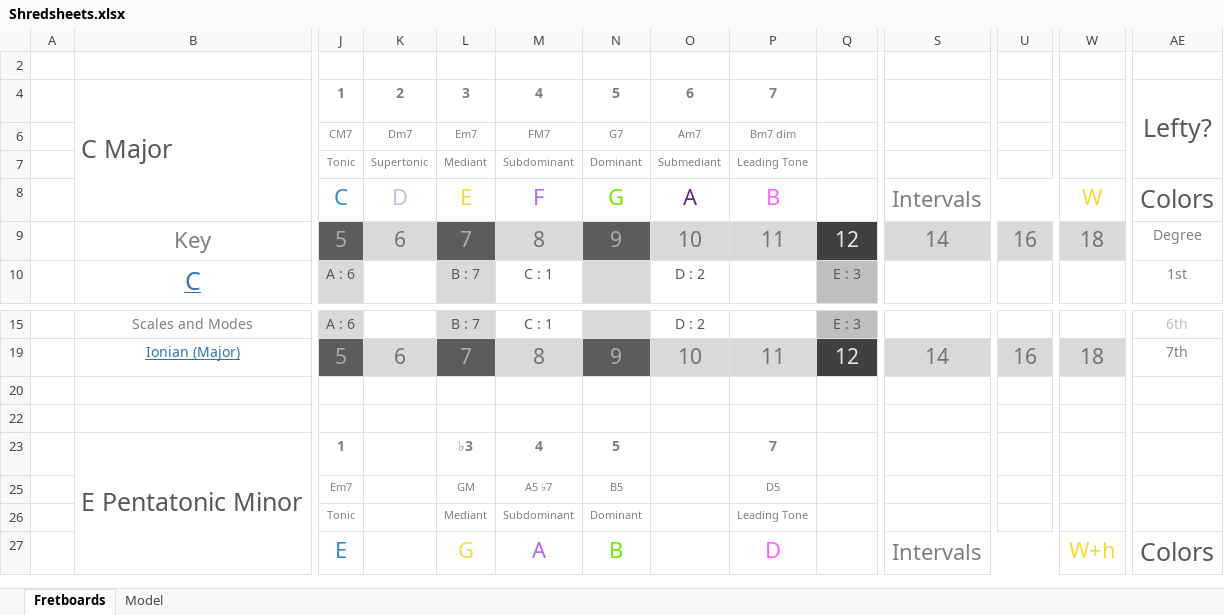
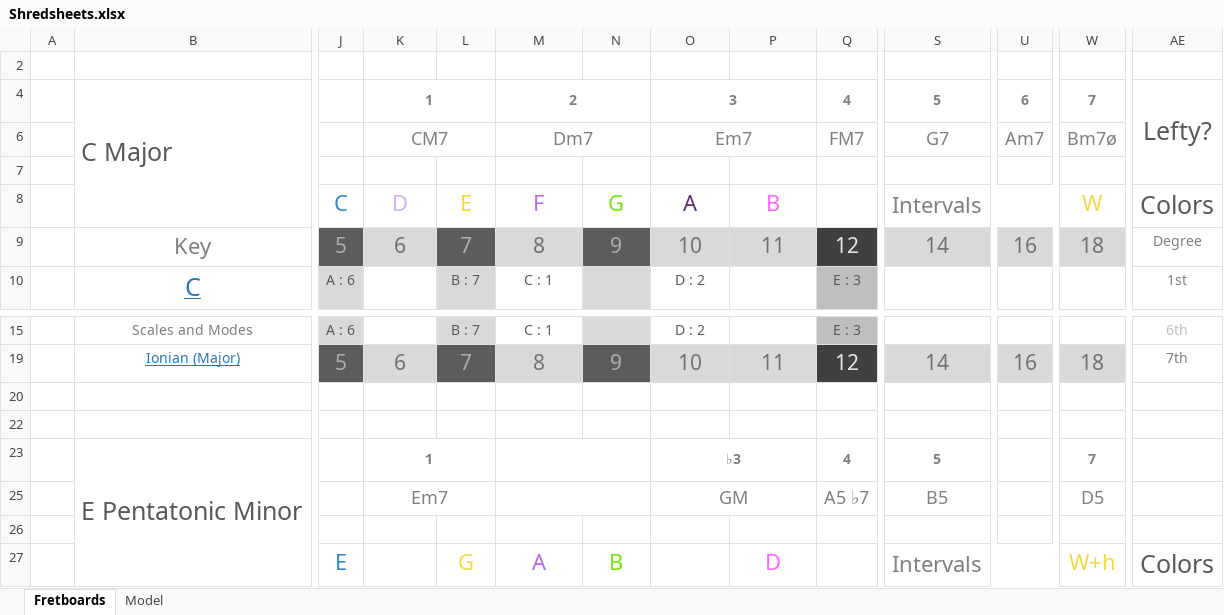
Before and after one commit to Adam-Carstensen/Shredsheets, an Excel workbook: Shredsheets.xlsx, sheet Fretboards, drawn as a sheet; only a part is shown, gaps mark what is left out; values as stored, in another font and other column widths than the file's, no borders; charts and pictures and conditional formats not drawn; removed rows and columns are numbered as before the commit, all else as after; rows hold the shown columns only; the diff names each change by its address in the sheet, - before the commit and + after, or states it on an @@ line.

```diff
--- a/Shredsheets.xlsx (sheet Fretboards)
+++ b/Shredsheets.xlsx (sheet Fretboards)
-row 4:  | C Major | 1 | 2 | 3 | 4 | 5 | 6 | 7 |  |  |  |  | Lefty?
-row 6:  |  | CM7 | Dm7 | Em7 | FM7 | G7 | Am7 | Bm7 dim
+row 4:  | C Major |  | 1 |  | 2 |  | 3 |  | 4 | 5 | 6 | 7 | Lefty?
+row 6:  |  |  | CM7 |  | Dm7 |  | Em7 |  | FM7 | G7 | Am7 | Bm7ø
-row 7:  |  | Tonic | Supertonic | Mediant | Subdominant | Dominant | Submediant | Leading Tone
+row 7: (empty)
-row 23:  | E Pentatonic Minor | 1 |  | ♭3 | 4 | 5 |  | 7
-row 25:  |  | Em7 |  | GM | A5 ♭7 | B5 |  | D5
+row 23:  | E Pentatonic Minor |  | 1 |  |  |  | ♭3 |  | 4 | 5 |  | 7
+row 25:  |  |  | Em7 |  |  |  | GM |  | A5 ♭7 | B5 |  | D5
-row 26:  |  | Tonic |  | Mediant | Subdominant | Dominant |  | Leading Tone
+row 26: (empty)
```
Also changed, not shown: sheet Model, formulas that keep their value.
